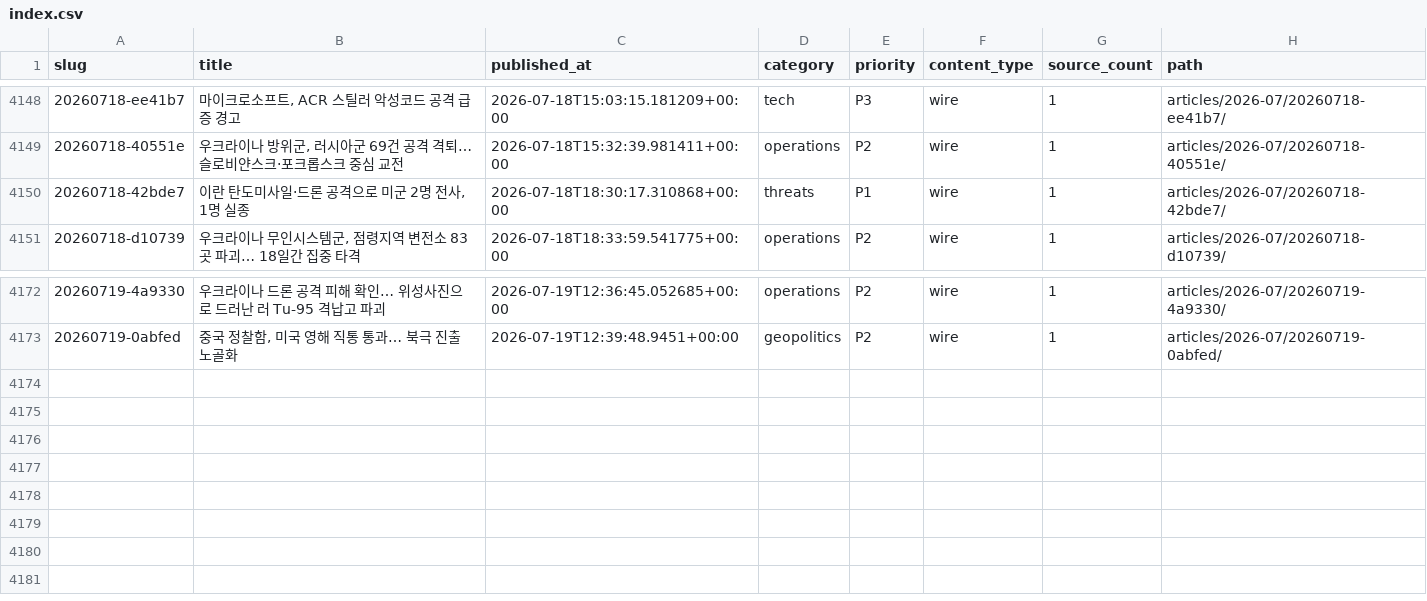
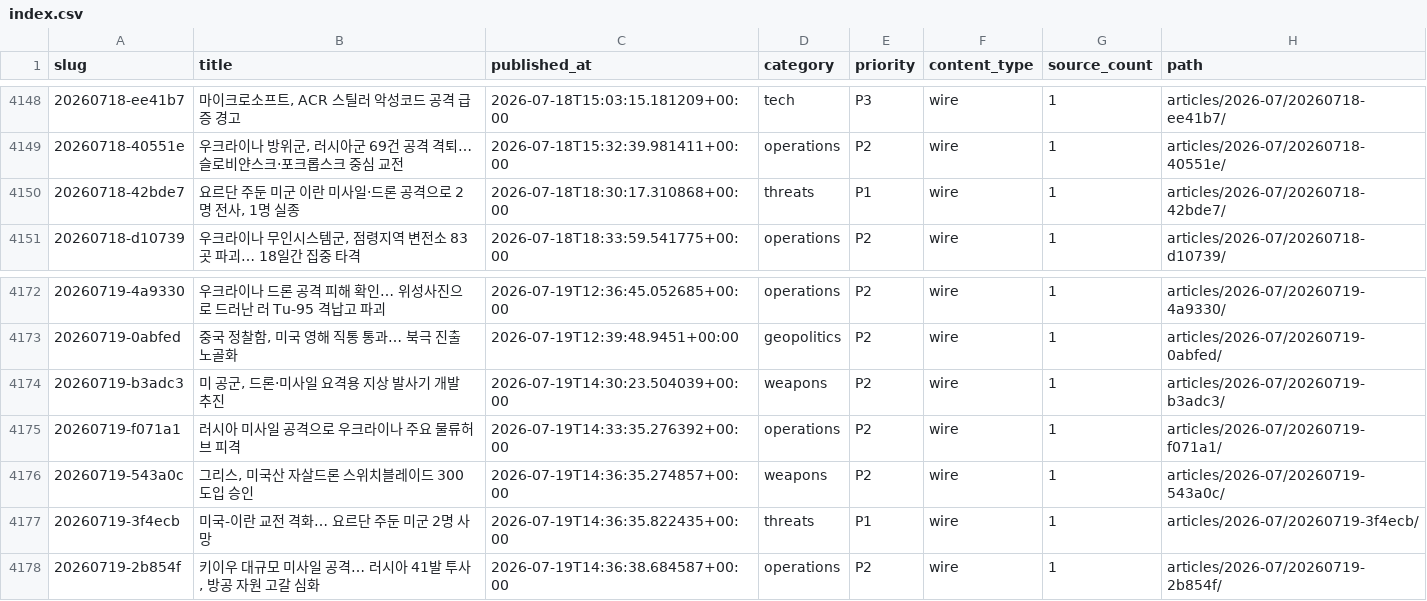
Before and after one commit to CombatSociety/data, a CSV file: index.csv, drawn as a sheet; only a part is shown, gaps mark what is left out.

Commit message:
mirror: 4177 articles + 76 briefs @ 2026-07-20 00:15 KST

```diff
--- a/index.csv
+++ b/index.csv
@@ -4149,3 +4149,3 @@ slug,title,published_at,category,priority,content_type,source_count,path
 20260718-40551e,"우크라이나 방위군, 러시아군 69건 공격 격퇴… 슬로비얀스크·포크롭스크 중심 교전",2026-07-18T15:32:39.981411+00:00,operations,P2,wire,1,articles/2026-07/20260718-40551e/
-20260718-42bde7,"이란 탄도미사일·드론 공격으로 미군 2명 전사, 1명 실종",2026-07-18T18:30:17.310868+00:00,threats,P1,wire,1,articles/2026-07/20260718-42bde7/
+20260718-42bde7,"요르단 주둔 미군 이란 미사일·드론 공격으로 2명 전사, 1명 실종",2026-07-18T18:30:17.310868+00:00,threats,P1,wire,1,articles/2026-07/20260718-42bde7/
 20260718-d10739,"우크라이나 무인시스템군, 점령지역 변전소 83곳 파괴… 18일간 집중 타격",2026-07-18T18:33:59.541775+00:00,operations,P2,wire,1,articles/2026-07/20260718-d10739/
@@ -4173 +4173,6 @@ slug,title,published_at,category,priority,content_type,source_count,path
 20260719-0abfed,"중국 정찰함, 미국 영해 직통 통과… 북극 진출 노골화",2026-07-19T12:39:48.9451+00:00,geopolitics,P2,wire,1,articles/2026-07/20260719-0abfed/
+20260719-b3adc3,"미 공군, 드론·미사일 요격용 지상 발사기 개발 추진",2026-07-19T14:30:23.504039+00:00,weapons,P2,wire,1,articles/2026-07/20260719-b3adc3/
+20260719-f071a1,러시아 미사일 공격으로 우크라이나 주요 물류허브 피격,2026-07-19T14:33:35.276392+00:00,operations,P2,wire,1,articles/2026-07/20260719-f071a1/
+20260719-543a0c,"그리스, 미국산 자살드론 스위치블레이드 300 도입 승인",2026-07-19T14:36:35.274857+00:00,weapons,P2,wire,1,articles/2026-07/20260719-543a0c/
+20260719-3f4ecb,미국-이란 교전 격화… 요르단 주둔 미군 2명 사망,2026-07-19T14:36:35.822435+00:00,threats,P1,wire,1,articles/2026-07/20260719-3f4ecb/
+20260719-2b854f,"키이우 대규모 미사일 공격… 러시아 41발 투사, 방공 자원 고갈 심화",2026-07-19T14:36:38.684587+00:00,operations,P2,wire,1,articles/2026-07/20260719-2b854f/
```
Also changed, not shown: 18 other files.
